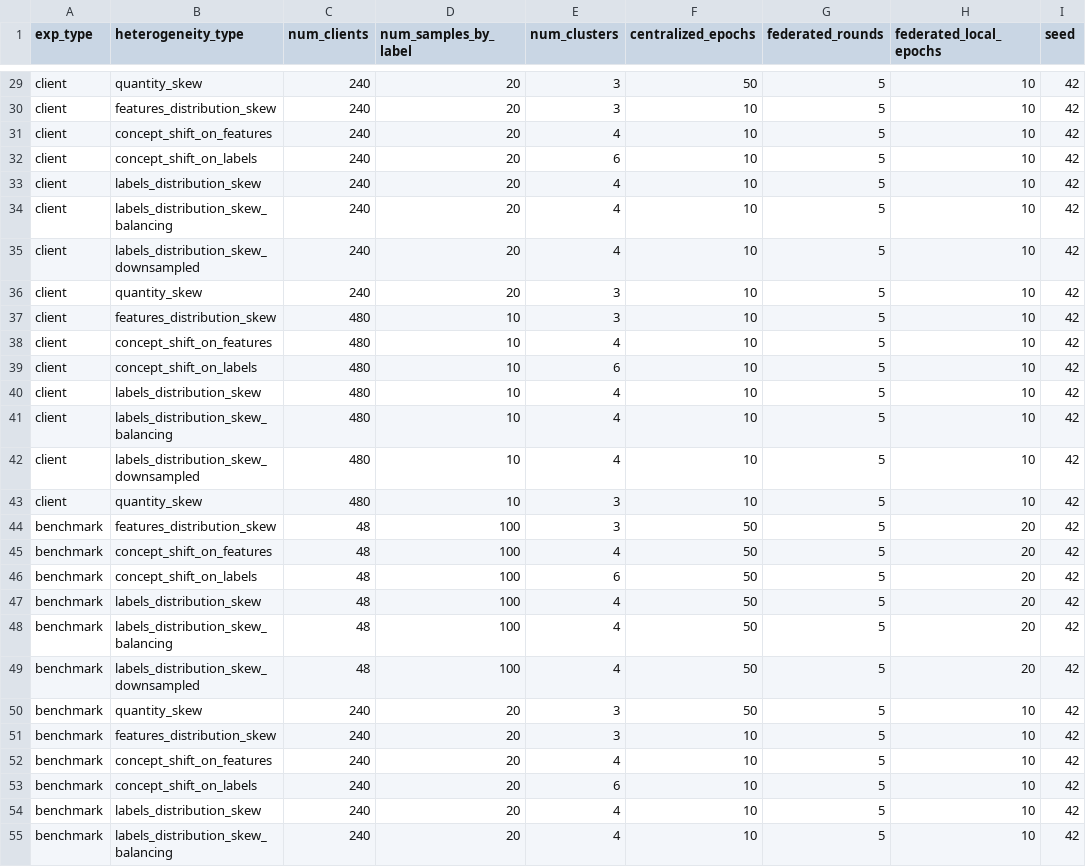
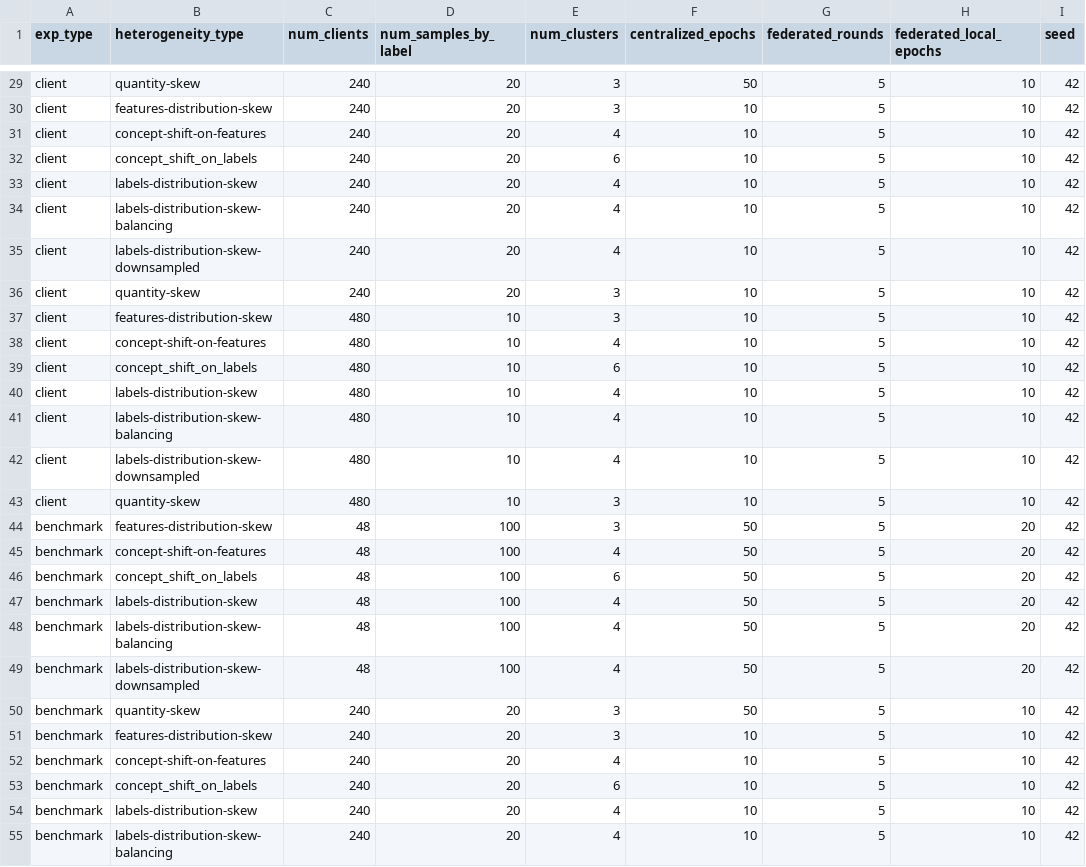
Before and after one commit to leahcimali/Comparative-Evaluation-of-Clustered-Federated-Learning-Methods, a CSV file: exp_configs.csv, drawn as a sheet; only a part is shown, gaps mark what is left out; the diff covers the shown part only; the diff names each change by its address in the sheet, - before the commit and + after, or states it on an @@ line.

```diff
--- a/exp_configs.csv
+++ b/exp_configs.csv
-B29 (heterogeneity_type): quantity_skew
+B29 (heterogeneity_type): quantity-skew
-B30 (heterogeneity_type): features_distribution_skew
+B30 (heterogeneity_type): features-distribution-skew
-B31 (heterogeneity_type): concept_shift_on_features
+B31 (heterogeneity_type): concept-shift-on-features
-B33 (heterogeneity_type): labels_distribution_skew
+B33 (heterogeneity_type): labels-distribution-skew
-B34 (heterogeneity_type): labels_distribution_skew_balancing
+B34 (heterogeneity_type): labels-distribution-skew-balancing
-B35 (heterogeneity_type): labels_distribution_skew_downsampled
+B35 (heterogeneity_type): labels-distribution-skew-downsampled
-B36 (heterogeneity_type): quantity_skew
+B36 (heterogeneity_type): quantity-skew
-B37 (heterogeneity_type): features_distribution_skew
+B37 (heterogeneity_type): features-distribution-skew
-B38 (heterogeneity_type): concept_shift_on_features
+B38 (heterogeneity_type): concept-shift-on-features
-B40 (heterogeneity_type): labels_distribution_skew
+B40 (heterogeneity_type): labels-distribution-skew
-B41 (heterogeneity_type): labels_distribution_skew_balancing
+B41 (heterogeneity_type): labels-distribution-skew-balancing
-B42 (heterogeneity_type): labels_distribution_skew_downsampled
+B42 (heterogeneity_type): labels-distribution-skew-downsampled
-B43 (heterogeneity_type): quantity_skew
+B43 (heterogeneity_type): quantity-skew
-B44 (heterogeneity_type): features_distribution_skew
+B44 (heterogeneity_type): features-distribution-skew
-B45 (heterogeneity_type): concept_shift_on_features
+B45 (heterogeneity_type): concept-shift-on-features
-B47 (heterogeneity_type): labels_distribution_skew
+B47 (heterogeneity_type): labels-distribution-skew
-B48 (heterogeneity_type): labels_distribution_skew_balancing
+B48 (heterogeneity_type): labels-distribution-skew-balancing
-B49 (heterogeneity_type): labels_distribution_skew_downsampled
+B49 (heterogeneity_type): labels-distribution-skew-downsampled
-B50 (heterogeneity_type): quantity_skew
+B50 (heterogeneity_type): quantity-skew
-B51 (heterogeneity_type): features_distribution_skew
+B51 (heterogeneity_type): features-distribution-skew
-B52 (heterogeneity_type): concept_shift_on_features
+B52 (heterogeneity_type): concept-shift-on-features
-B54 (heterogeneity_type): labels_distribution_skew
+B54 (heterogeneity_type): labels-distribution-skew
-B55 (heterogeneity_type): labels_distribution_skew_balancing
+B55 (heterogeneity_type): labels-distribution-skew-balancing
```
Also changed, not shown: 31 edited cells elsewhere in this file.
